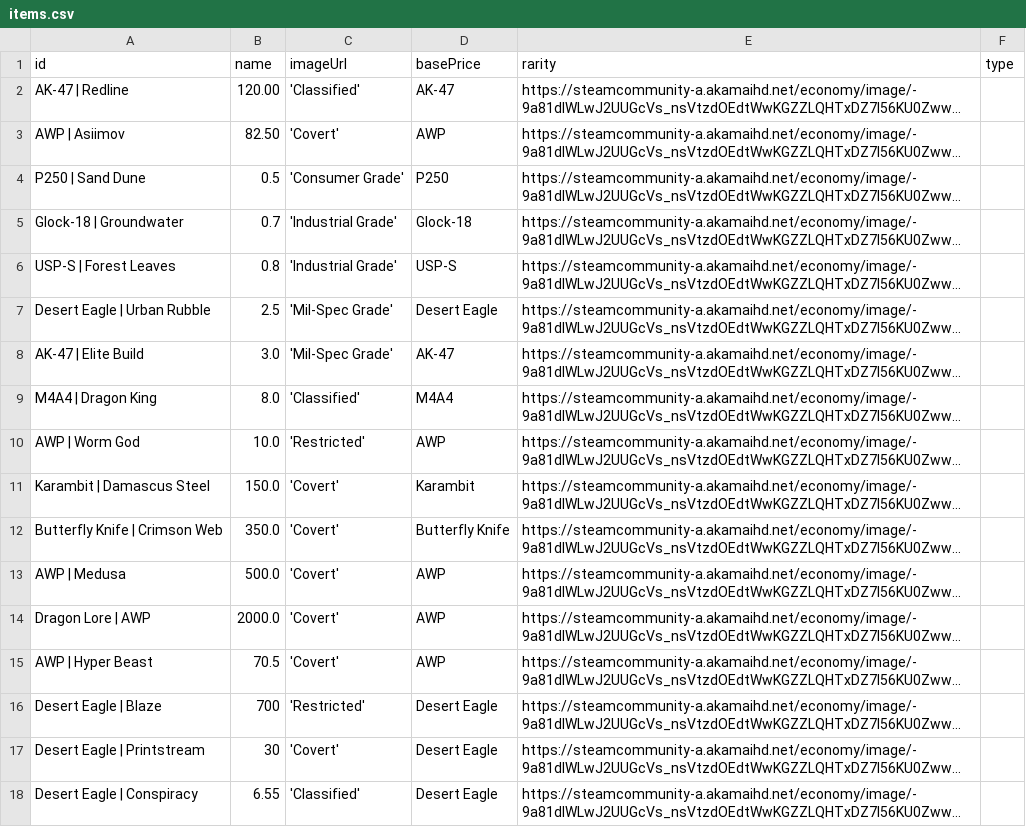
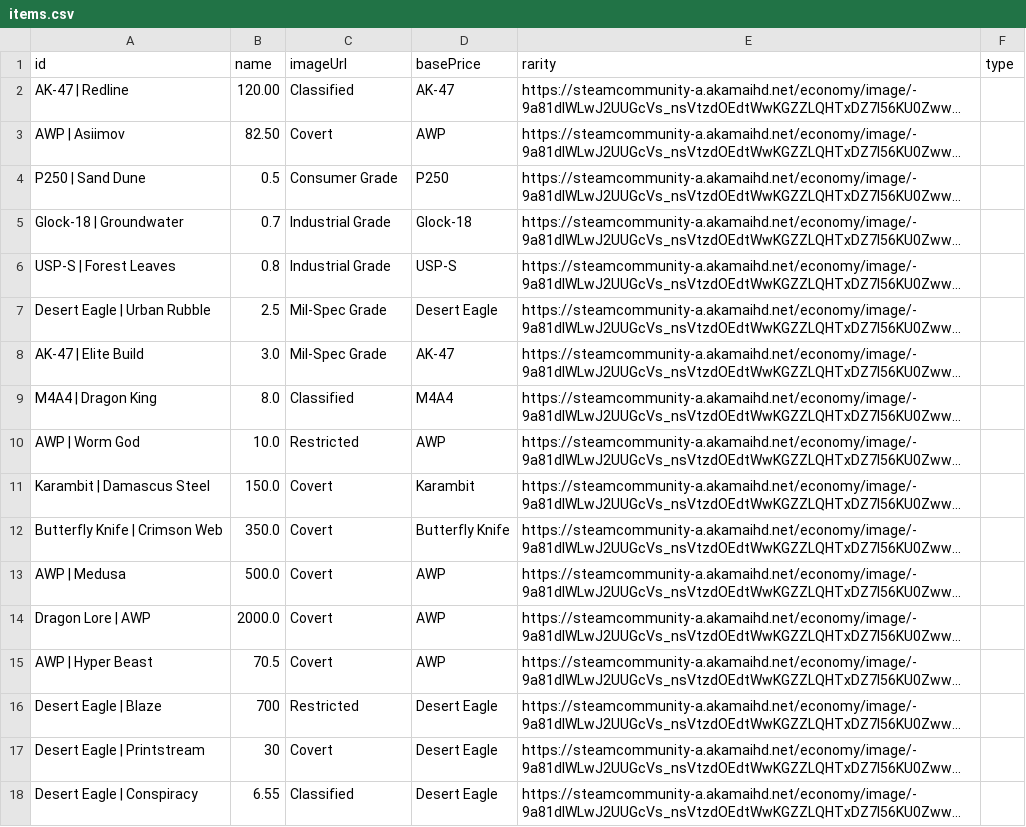
Before and after one commit to DieDeEnt/casino.vardie.ru, a CSV file: assets/items.csv, drawn as a sheet; long unchanged cells end in …; the diff names each change by its address in the sheet, - before the commit and + after, or states it on an @@ line.

```diff
--- a/assets/items.csv
+++ b/assets/items.csv
-C2 (imageUrl): 'Classified'
+C2 (imageUrl): Classified
-C3 (imageUrl): 'Covert'
+C3 (imageUrl): Covert
-C4 (imageUrl): 'Consumer Grade'
+C4 (imageUrl): Consumer Grade
-C5:C6 (imageUrl): 'Industrial Grade'
+C5:C6 (imageUrl): Industrial Grade
-C7:C8 (imageUrl): 'Mil-Spec Grade'
+C7:C8 (imageUrl): Mil-Spec Grade
-C9 (imageUrl): 'Classified'
+C9 (imageUrl): Classified
-C10 (imageUrl): 'Restricted'
+C10 (imageUrl): Restricted
-C11:C15 (imageUrl): 'Covert'
+C11:C15 (imageUrl): Covert
-C16 (imageUrl): 'Restricted'
+C16 (imageUrl): Restricted
-C17 (imageUrl): 'Covert'
+C17 (imageUrl): Covert
-C18 (imageUrl): 'Classified'
+C18 (imageUrl): Classified
```
Also changed, not shown: 2 other files.
